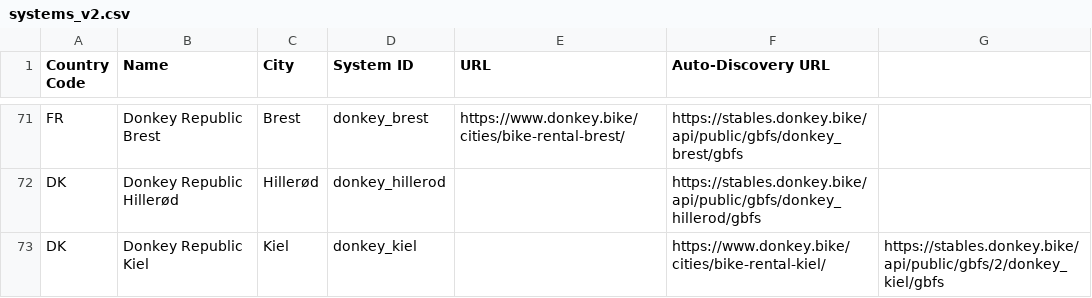
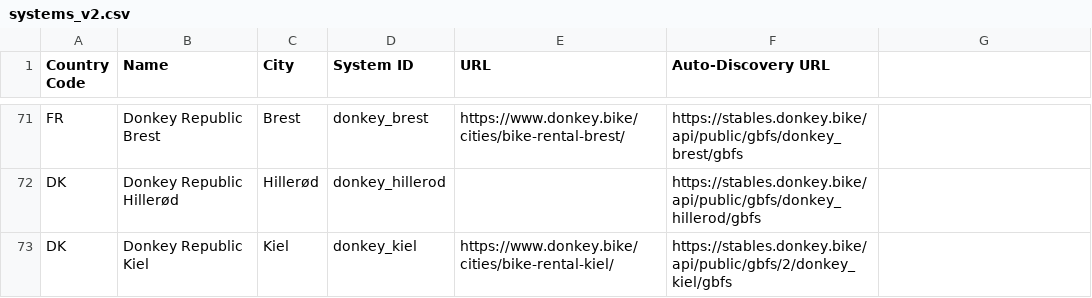
Before and after one commit to DonkeyRepublic/donkey_gbfs, a CSV file: systems_v2.csv, drawn as a sheet; only a part is shown, gaps mark what is left out.

```diff
--- a/systems_v2.csv
+++ b/systems_v2.csv
@@ -72,2 +72,2 @@ FR,Donkey Republic Brest,Brest,donkey_brest,https://www.donkey.bike/cities/bike-
 DK,Donkey Republic Hillerød,Hillerød,donkey_hillerod,"",https://stables.donkey.bike/api/public/gbfs/donkey_hillerod/gbfs
-DK,Donkey Republic Kiel,Kiel,donkey_kiel,"",https://www.donkey.bike/cities/bike-rental-kiel/,https://stables.donkey.bike/api/public/gbfs/2/donkey_kiel/gbfs
+DK,Donkey Republic Kiel,Kiel,donkey_kiel,https://www.donkey.bike/cities/bike-rental-kiel/,https://stables.donkey.bike/api/public/gbfs/2/donkey_kiel/gbfs
```
Also changed, not shown: systems.csv.
